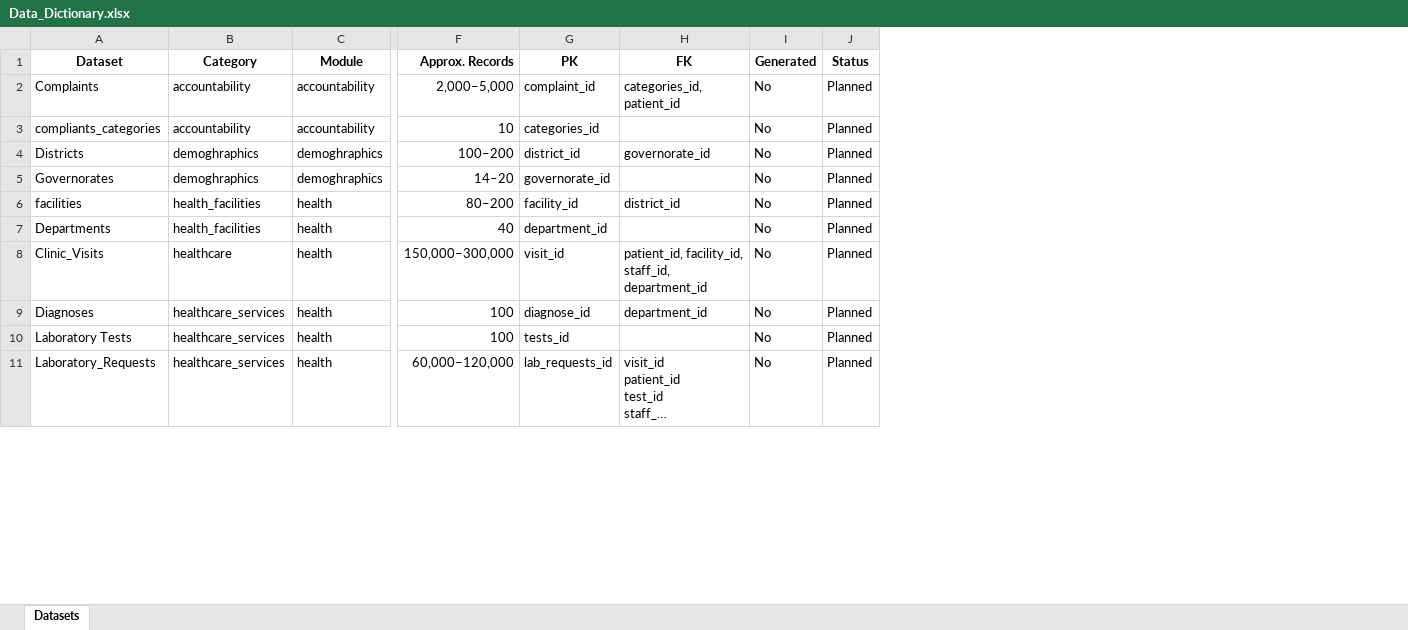
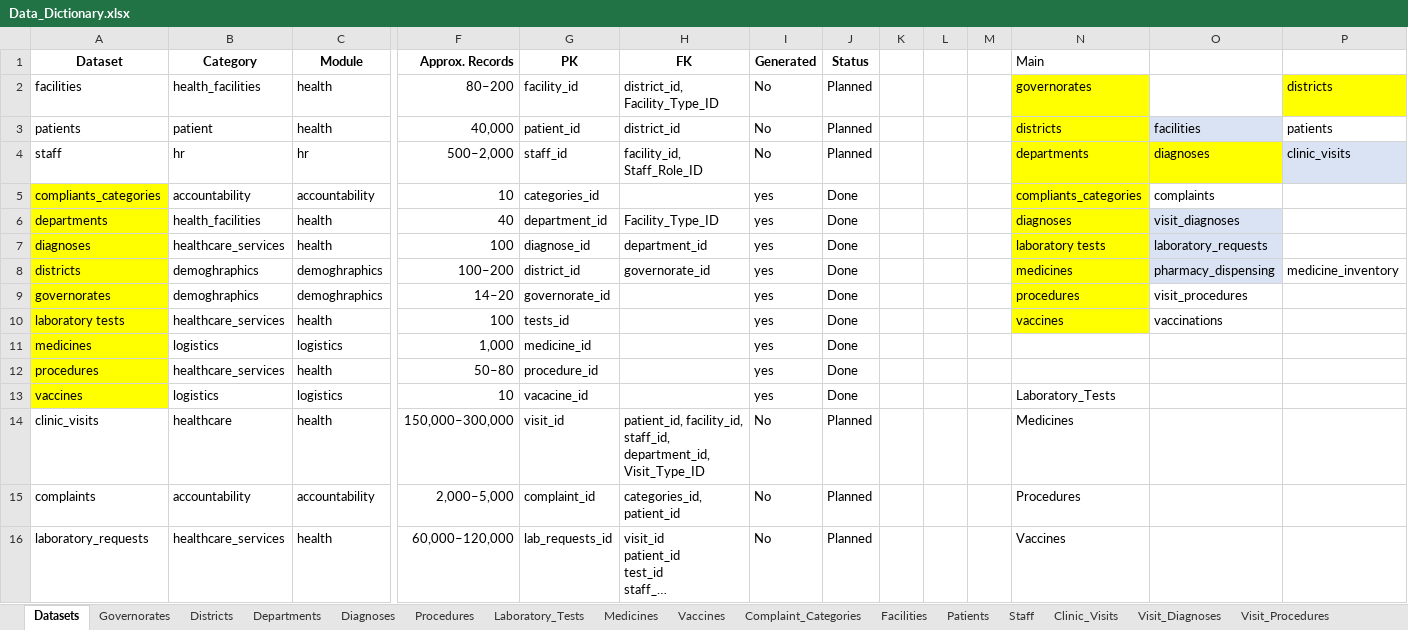
Before and after one commit to datalogbysamira/humanitarian-health-nutrition-analytics, an Excel workbook: data_dictionary/Data_Dictionary.xlsx, sheet Datasets, drawn as a sheet; only a part is shown, gaps mark what is left out; long unchanged cells end in …; values as stored, in another font and other column widths than the file's, no borders; table styles not drawn; removed rows and columns are numbered as before the commit, all else as after; rows hold the shown columns only; the diff covers the shown part only; the diff names each change by its address in the sheet, - before the commit and + after, or states it on an @@ line.

```diff
--- a/data_dictionary/Data_Dictionary.xlsx (sheet Datasets)
+++ b/data_dictionary/Data_Dictionary.xlsx (sheet Datasets)
+sheet tab: Governorates
+sheet tab: Districts
+sheet tab: Departments
+sheet tab: Diagnoses
+sheet tab: Procedures
+sheet tab: Laboratory_Tests
+sheet tab: Medicines
+sheet tab: Vaccines
+sheet tab: Complaint_Categories
+sheet tab: Facilities
+sheet tab: Patients
+sheet tab: Staff
+sheet tab: Clinic_Visits
+sheet tab: Visit_Diagnoses
+sheet tab: Visit_Procedures
+column K, empty
+column L, empty
+column M, empty
+column N (Main), row 5: compliants_categories; rows 8-9: medicines | procedures; row 14: Medicines; row 16: Vaccines
+column O, row 5: complaints; rows 8-9: pharmacy_dispensing | visit_procedures
+column P, row 8: medicine_inventory
-row 2: Complaints | accountability | accountability | 2,000–5,000 | complaint_id | categories_id, patient_id | No | Planned
+row 2: facilities | health_facilities | health | 80–200 | facility_id | district_id, Facility_Type_ID | No | Planned |  |  |  | governorates |  | districts
+row 3: patients | patient | health | 40,000 | patient_id | district_id | No | Planned |  |  |  | districts | facilities | patients
+row 4: staff | hr | hr | 500–2,000 | staff_id | facility_id, Staff_Role_ID | No | Planned |  |  |  | departments | diagnoses | clinic_visits
-A5 fill: none
+A5 fill: #FFFF00
-I5 (Generated): No
+I5 (Generated): yes
-J5 (Status): Planned
+J5 (Status): Done
+row 6: departments | health_facilities | health | 40 | department_id | Facility_Type_ID | yes | Done |  |  |  | diagnoses | visit_diagnoses
+row 7: diagnoses | healthcare_services | health | 100 | diagnose_id | department_id | yes | Done |  |  |  | laboratory tests | laboratory_requests
-A8 (Dataset): Districts
+A8 (Dataset): districts
-A8:A9 fill: none
+A8:A9 fill: #FFFF00
-I8:I9 (Generated): No
+I8:I9 (Generated): yes
-J8:J9 (Status): Planned
+J8:J9 (Status): Done
-A9 (Dataset): Governorates
+A9 (Dataset): governorates
-row 6: facilities | health_facilities | health | 80–200 | facility_id | district_id | No | Planned
-row 7: Departments | health_facilities | health | 40 | department_id |  | No | Planned
+row 10: laboratory tests | healthcare_services | health | 100 | tests_id |  | yes | Done |  |  |  | vaccines | vaccinations
+row 11: medicines | logistics | logistics | 1,000 | medicine_id |  | yes | Done
+row 12: procedures | healthcare_services | health | 50–80 | procedure_id |  | yes | Done
+row 13: vaccines | logistics | logistics | 10 | vacacine_id |  | yes | Done |  |  |  | Laboratory_Tests
-A14 (Dataset): Clinic_Visits
+A14 (Dataset): clinic_visits
-H14 (FK): …facility_id, staff_id, department_id
+H14 (FK): …facility_id, staff_id, department_id, Visit_Type_ID
-row 9: Diagnoses | healthcare_services | health | 100 | diagnose_id | department_id | No | Planned
-row 10: Laboratory Tests | healthcare_services | health | 100 | tests_id |  | No | Planned
+row 15: complaints | accountability | accountability | 2,000–5,000 | complaint_id | categories_id, patient_id | No | Planned |  |  |  | Procedures
-A16 (Dataset): Laboratory_Requests
+A16 (Dataset): laboratory_requests
```
Also changed, not shown: 7 added rows, 8 removed rows and 3 edited cells elsewhere in this sheet, other sheet tabs, data_dictionary/Master_Analytics_Design.xlsx, 13 other files.
